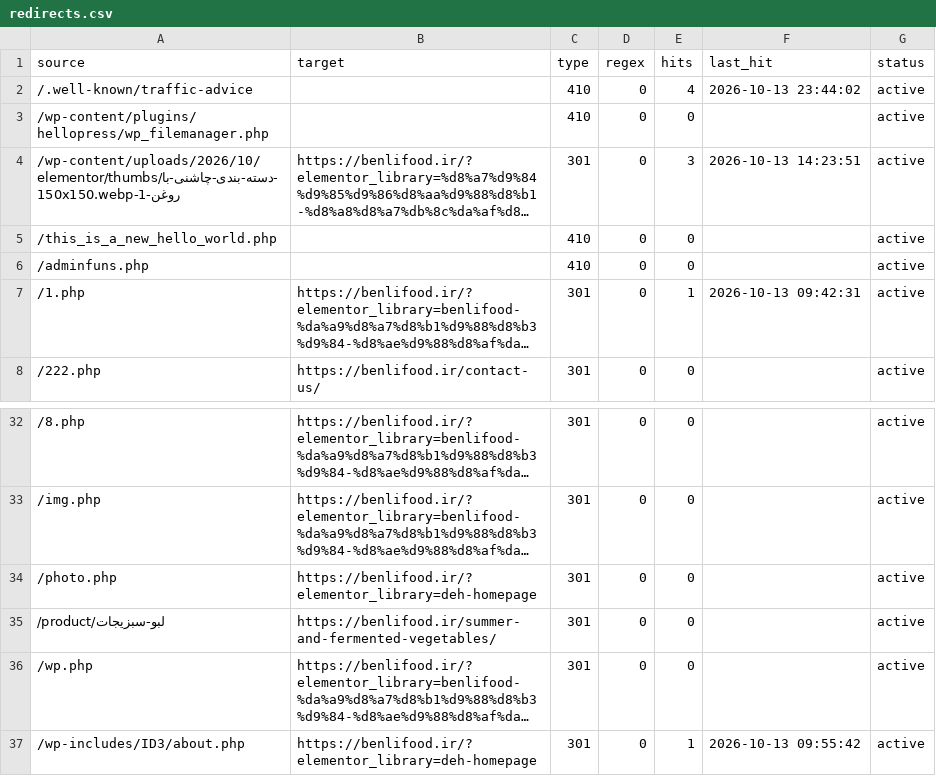
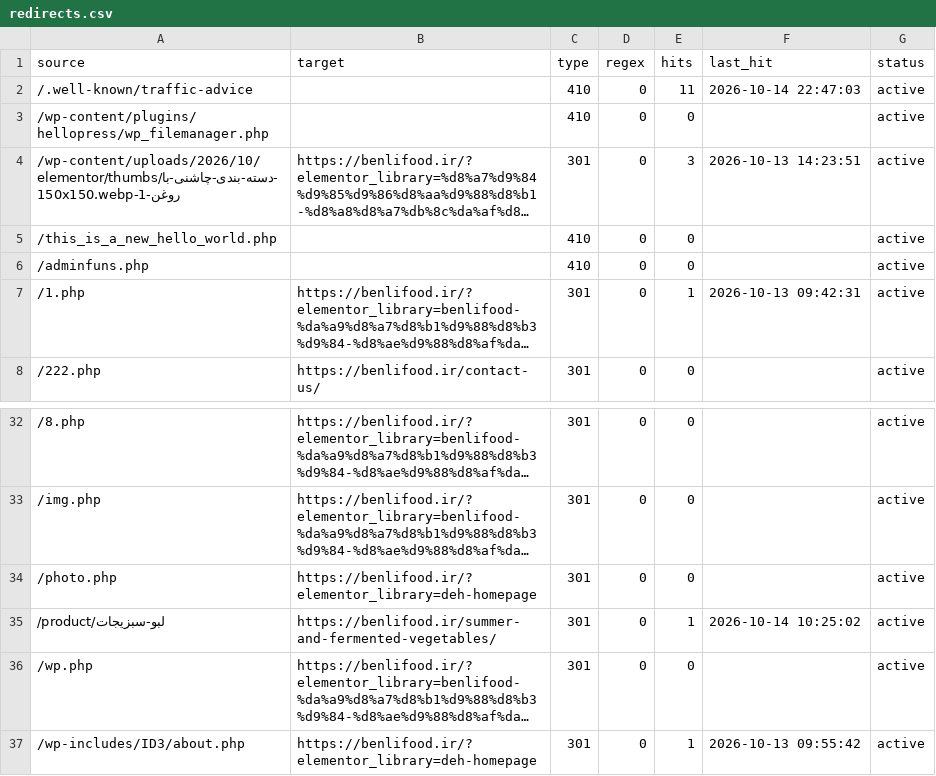
Before and after one commit to benlifoodaiwriter/seolity-data, a CSV file: seolity-data/benlifood.ir/config/redirects.csv, drawn as a sheet; only a part is shown, gaps mark what is left out; long unchanged cells end in …; the diff names each change by its address in the sheet, - before the commit and + after, or states it on an @@ line.

Commit message:
SEOlity archive 2026-10-15 02:19 (7 files)

```diff
--- a/seolity-data/benlifood.ir/config/redirects.csv
+++ b/seolity-data/benlifood.ir/config/redirects.csv
-E2 (hits): 4
+E2 (hits): 11
-F2 (last_hit): 2026-10-13 23:44:02
+F2 (last_hit): 2026-10-14 22:47:03
-E35 (hits): 0
+E35 (hits): 1
-F35 (last_hit): (empty)
+F35 (last_hit): 2026-10-14 10:25:02
```
